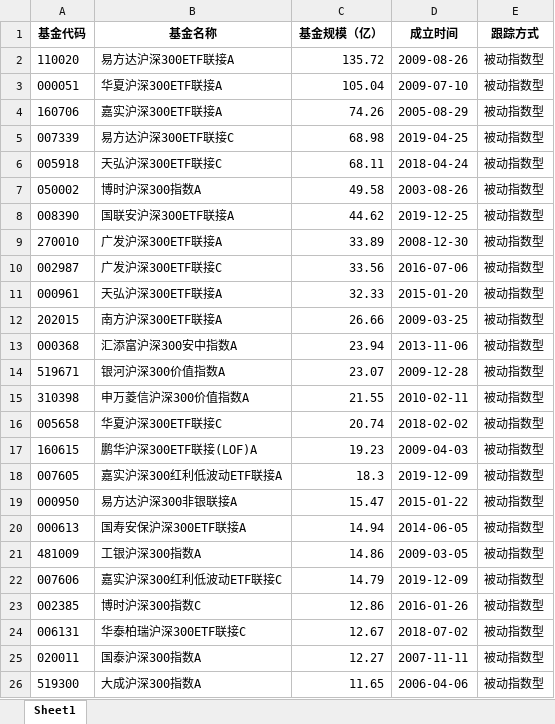
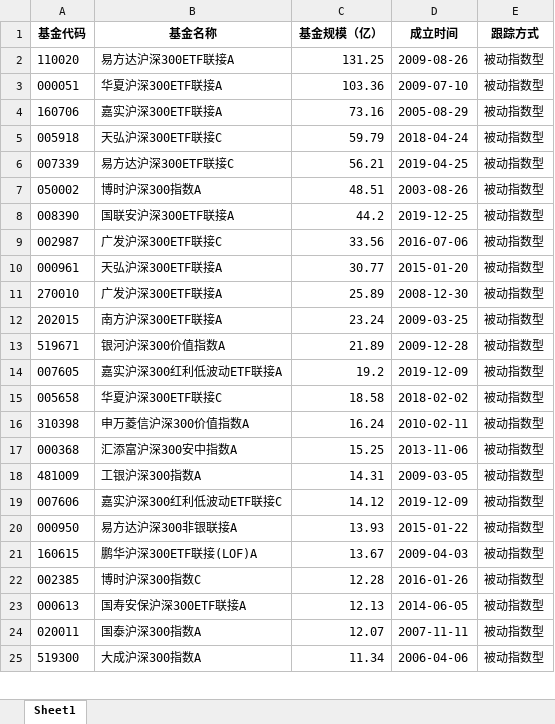
Before and after one commit to solaract/blogs, an Excel workbook: fundData/沪深300被动指数型基金数据.xlsx, sheet Sheet1, drawn as a sheet; only a part is shown; values as stored, in another font and other column widths than the file's, no borders; removed rows and columns are numbered as before the commit, all else as after; the diff covers the shown part only; the diff names each change by its address in the sheet, - before the commit and + after, or states it on an @@ line.

```diff
--- a/fundData/沪深300被动指数型基金数据.xlsx (sheet Sheet1)
+++ b/fundData/沪深300被动指数型基金数据.xlsx (sheet Sheet1)
-C2 (基金规模（亿）): 135.72
+C2 (基金规模（亿）): 131.25
-C3 (基金规模（亿）): 105.04
+C3 (基金规模（亿）): 103.36
-C4 (基金规模（亿）): 74.26
+C4 (基金规模（亿）): 73.16
-row 5: 007339 | 易方达沪深300ETF联接C | 68.98 | 2019-04-25 | 被动指数型
-C5 (基金规模（亿）): 68.11
+C5 (基金规模（亿）): 59.79
+row 6: 007339 | 易方达沪深300ETF联接C | 56.21 | 2019-04-25 | 被动指数型
-C7 (基金规模（亿）): 49.58
+C7 (基金规模（亿）): 48.51
-C8 (基金规模（亿）): 44.62
+C8 (基金规模（亿）): 44.2
-row 9: 270010 | 广发沪深300ETF联接A | 33.89 | 2008-12-30 | 被动指数型
-C10 (基金规模（亿）): 32.33
+C10 (基金规模（亿）): 30.77
+row 11: 270010 | 广发沪深300ETF联接A | 25.89 | 2008-12-30 | 被动指数型
-C12 (基金规模（亿）): 26.66
+C12 (基金规模（亿）): 23.24
-row 13: 000368 | 汇添富沪深300安中指数A | 23.94 | 2013-11-06 | 被动指数型
-C13 (基金规模（亿）): 23.07
+C13 (基金规模（亿）): 21.89
-row 15: 310398 | 申万菱信沪深300价值指数A | 21.55 | 2010-02-11 | 被动指数型
-row 16: 005658 | 华夏沪深300ETF联接C | 20.74 | 2018-02-02 | 被动指数型
-row 17: 160615 | 鹏华沪深300ETF联接(LOF)A | 19.23 | 2009-04-03 | 被动指数型
-C14 (基金规模（亿）): 18.3
+C14 (基金规模（亿）): 19.2
-row 19: 000950 | 易方达沪深300非银联接A | 15.47 | 2015-01-22 | 被动指数型
-row 20: 000613 | 国寿安保沪深300ETF联接A | 14.94 | 2014-06-05 | 被动指数型
+row 15: 005658 | 华夏沪深300ETF联接C | 18.58 | 2018-02-02 | 被动指数型
+row 16: 310398 | 申万菱信沪深300价值指数A | 16.24 | 2010-02-11 | 被动指数型
+row 17: 000368 | 汇添富沪深300安中指数A | 15.25 | 2013-11-06 | 被动指数型
-C18 (基金规模（亿）): 14.86
+C18 (基金规模（亿）): 14.31
-C19 (基金规模（亿）): 14.79
+C19 (基金规模（亿）): 14.12
+row 20: 000950 | 易方达沪深300非银联接A | 13.93 | 2015-01-22 | 被动指数型
+row 21: 160615 | 鹏华沪深300ETF联接(LOF)A | 13.67 | 2009-04-03 | 被动指数型
-C22 (基金规模（亿）): 12.86
+C22 (基金规模（亿）): 12.28
-row 24: 006131 | 华泰柏瑞沪深300ETF联接C | 12.67 | 2018-07-02 | 被动指数型
+row 23: 000613 | 国寿安保沪深300ETF联接A | 12.13 | 2014-06-05 | 被动指数型
-C24 (基金规模（亿）): 12.27
+C24 (基金规模（亿）): 12.07
-C25 (基金规模（亿）): 11.65
+C25 (基金规模（亿）): 11.34
```
Also changed, not shown: 43 added rows, 42 removed rows and 44 edited cells elsewhere in this sheet, fundData/沪深300被动对比.xlsx, 3 other files.
